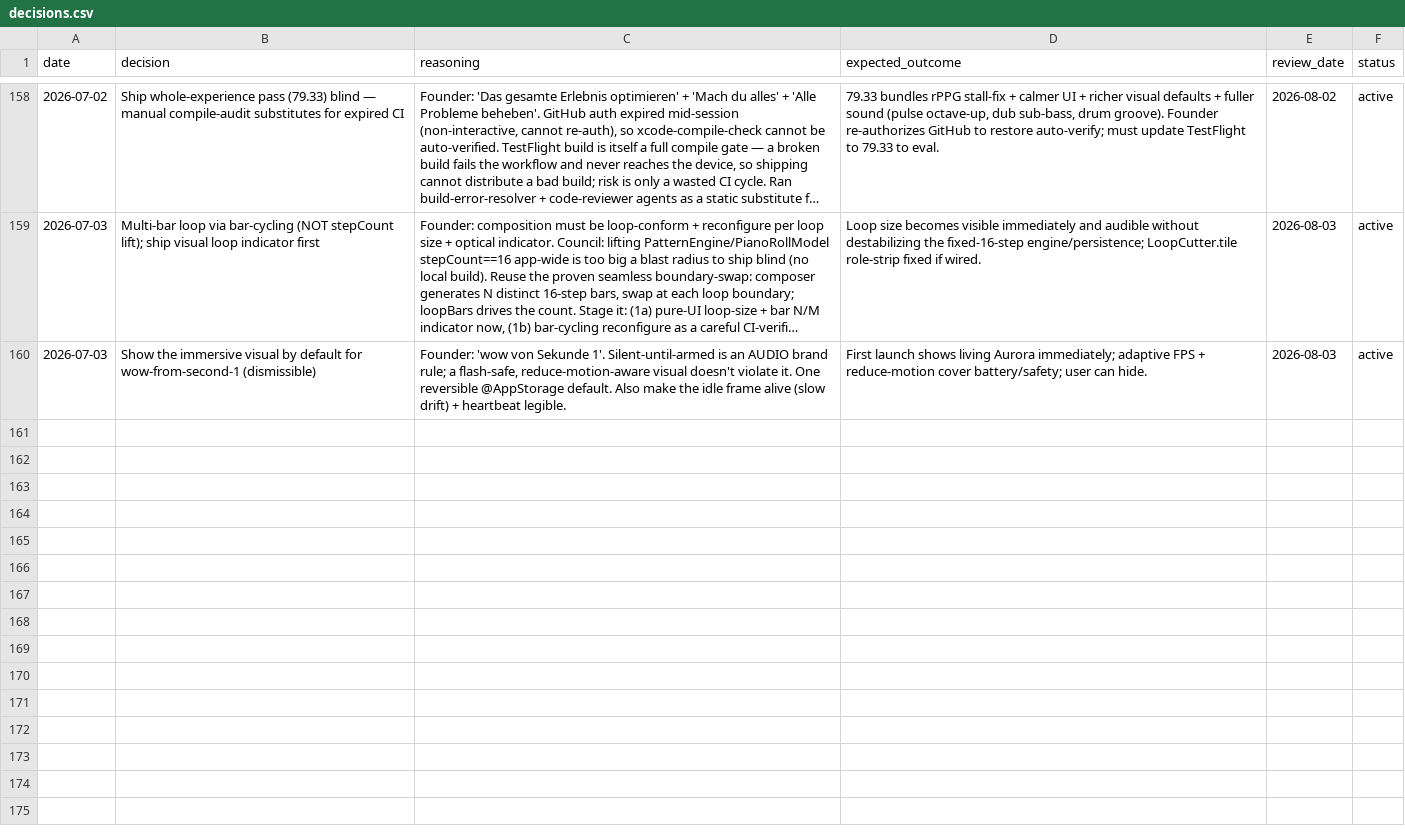
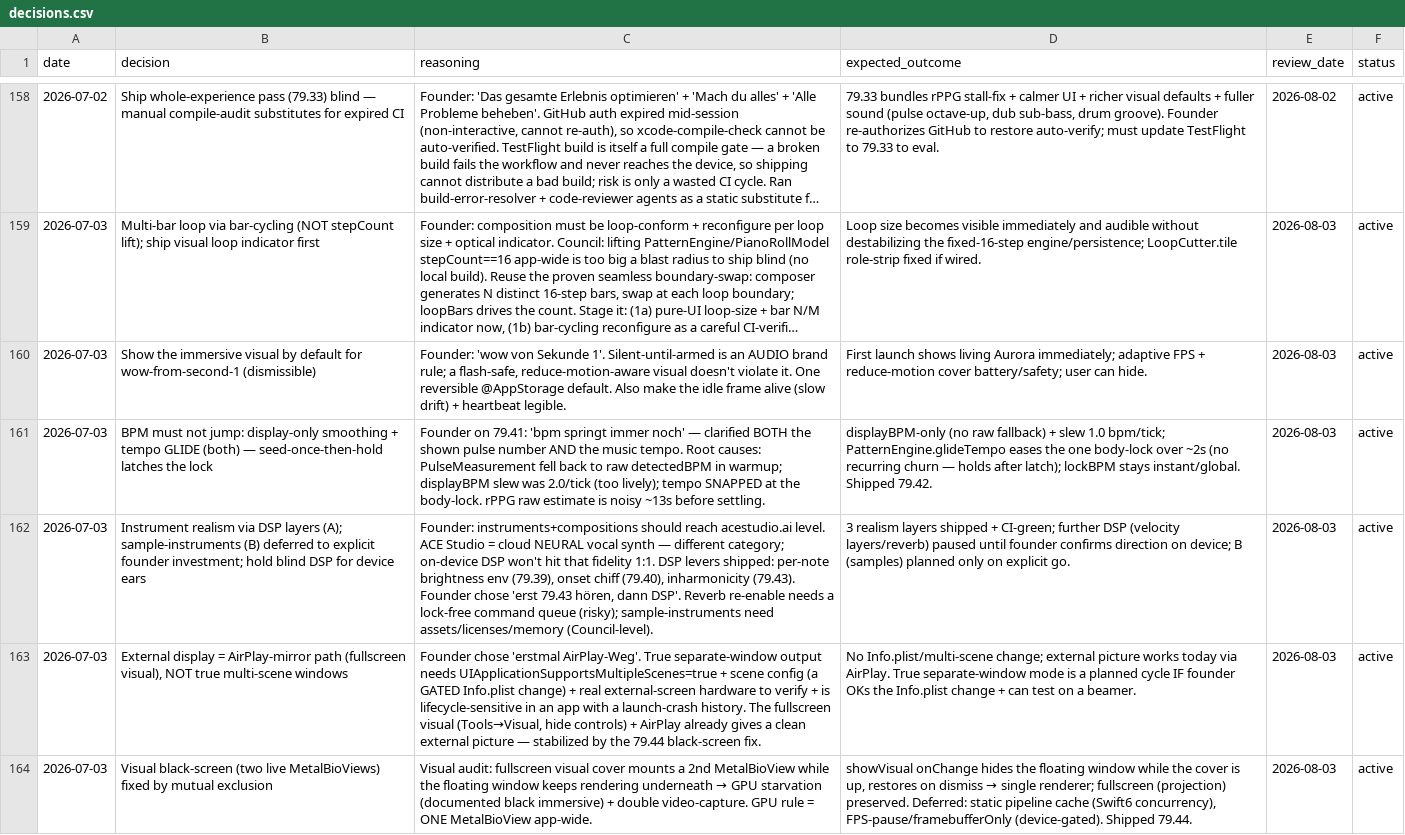
Before and after one commit to vibrationalforce/blab-ios-app, a CSV file: decisions.csv, drawn as a sheet; only a part is shown, gaps mark what is left out; long unchanged cells end in …; the diff names each change by its address in the sheet, - before the commit and + after, or states it on an @@ line.

```diff
--- a/decisions.csv
+++ b/decisions.csv
+row 161: 2026-07-03 | BPM must not jump: display-only smoothing + tempo GLIDE (both) — seed-once-then-hold latches the lock | Founder on 79.41: 'bpm springt immer noch' — clarified BOTH the shown pulse number AND the music tempo. Root causes: PulseMeasurement fell back to raw detectedBPM in warmup; displayBPM slew was 2.0/tick (too lively); tempo SNAPPED at the body-lock. rPPG raw estimate is noisy ~13s before settling. | displayBPM-only (no raw fallback) + slew 1.0 bpm/tick; PatternEngine.glideTempo eases the one body-lock over ~2s (no recurring churn — holds after latch); lockBPM stays instant/global. Shipped 79.42. | 2026-08-03 | active
+row 162: 2026-07-03 | Instrument realism via DSP layers (A); sample-instruments (B) deferred to explicit founder investment; hold blind DSP for device ears | Founder: instruments+compositions should reach acestudio.ai level. ACE Studio = cloud NEURAL vocal synth — different category; on-device DSP won't hit that fidelity 1:1. DSP levers shipped: per-note brightness env (79.39), onset chiff (79.40), inharmonicity (79.43). Founder chose 'erst 79.43 hören, dann DSP'. Reverb re-enable needs a lock-free command queue (risky); sample-instruments need assets/licenses/memory (Council-level). | 3 realism layers shipped + CI-green; further DSP (velocity layers/reverb) paused until founder confirms direction on device; B (samples) planned only on explicit go. | 2026-08-03 | active
+row 163: 2026-07-03 | External display = AirPlay-mirror path (fullscreen visual), NOT true multi-scene windows | Founder chose 'erstmal AirPlay-Weg'. True separate-window output needs UIApplicationSupportsMultipleScenes=true + scene config (a GATED Info.plist change) + real external-screen hardware to verify + is lifecycle-sensitive in an app with a launch-crash history. The fullscreen visual (Tools→Visual, hide controls) + AirPlay already gives a clean external picture — stabilized by the 79.44 black-screen fix. | No Info.plist/multi-scene change; external picture works today via AirPlay. True separate-window mode is a planned cycle IF founder OKs the Info.plist change + can test on a beamer. | 2026-08-03 | active
+row 164: 2026-07-03 | Visual black-screen (two live MetalBioViews) fixed by mutual exclusion | Visual audit: fullscreen visual cover mounts a 2nd MetalBioView while the floating window keeps rendering underneath → GPU starvation (documented black immersive) + double video-capture. GPU rule = ONE MetalBioView app-wide. | showVisual onChange hides the floating window while the cover is up, restores on dismiss → single renderer; fullscreen (projection) preserved. Deferred: static pipeline cache (Swift6 concurrency), FPS-pause/framebufferOnly (device-gated). Shipped 79.44. | 2026-08-03 | active
```
Also changed, not shown: 1 other file.
